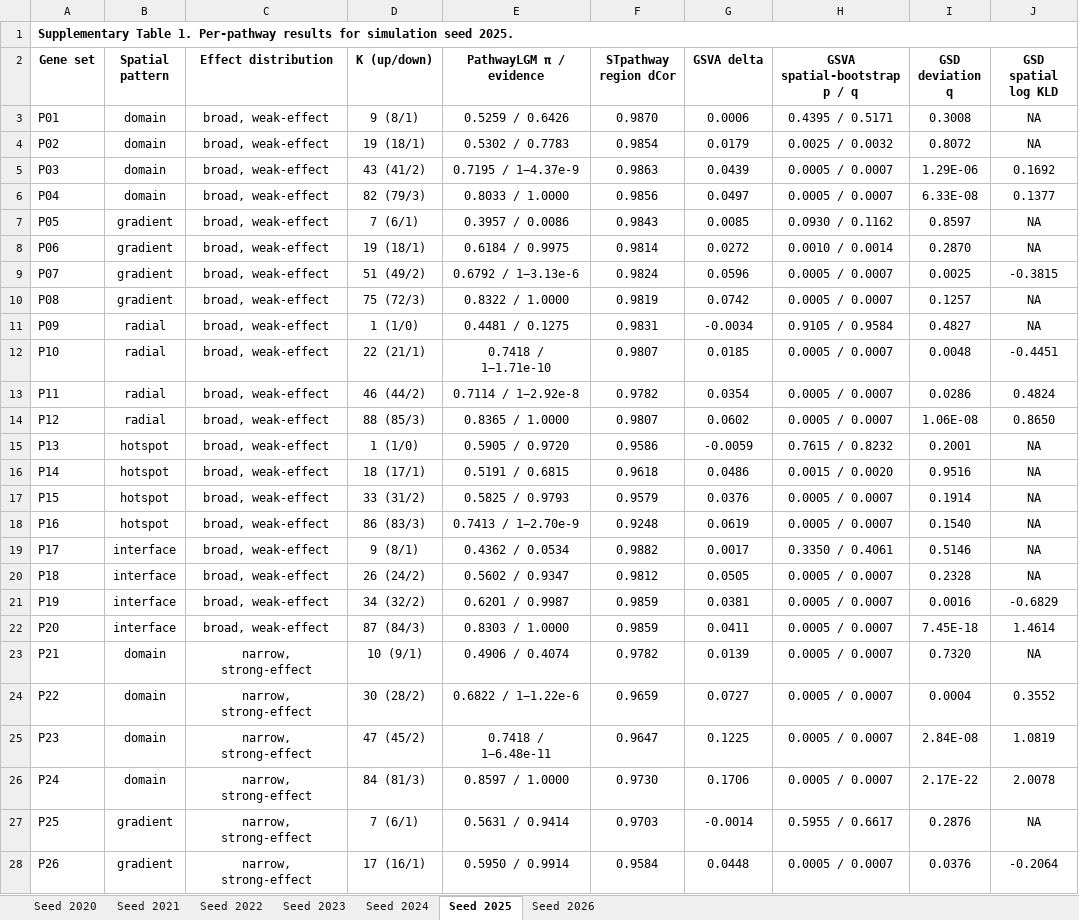
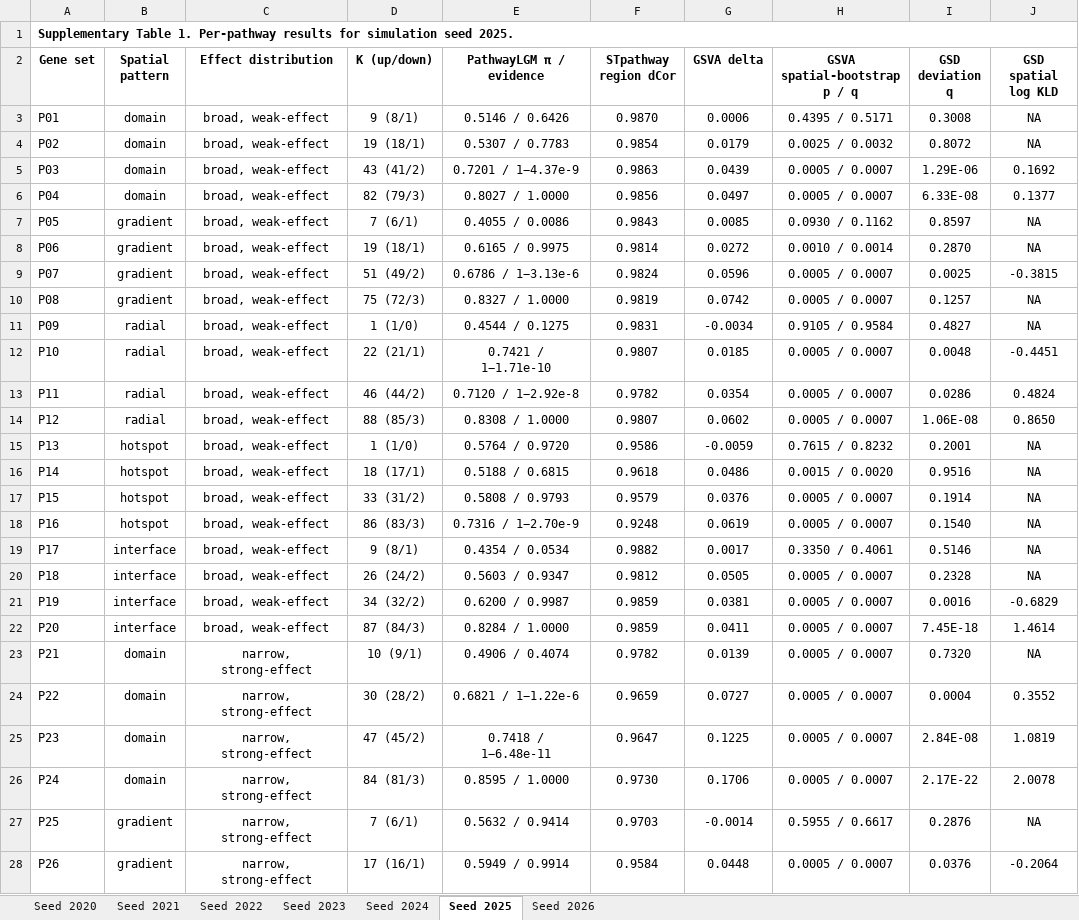
Before and after one commit to lingzhuu/PISTE, an Excel workbook: benchmark/analysis/simulation_data/result/simulation_per_pathway_result.xlsx, sheet Seed 2025, drawn as a sheet; only a part is shown; values as stored, in another font and other column widths than the file's, no borders; the diff covers the shown part only; the diff names each change by its address in the sheet, - before the commit and + after, or states it on an @@ line.

```diff
--- a/benchmark/analysis/simulation_data/result/simulation_per_pathway_result.xlsx (sheet Seed 2025)
+++ b/benchmark/analysis/simulation_data/result/simulation_per_pathway_result.xlsx (sheet Seed 2025)
-E3 (PathwayLGM π / evidence): 0.5259 / 0.6426
+E3 (PathwayLGM π / evidence): 0.5146 / 0.6426
-E4 (PathwayLGM π / evidence): 0.5302 / 0.7783
+E4 (PathwayLGM π / evidence): 0.5307 / 0.7783
-E5 (PathwayLGM π / evidence): 0.7195 / 1−4.37e-9
+E5 (PathwayLGM π / evidence): 0.7201 / 1−4.37e-9
-E6 (PathwayLGM π / evidence): 0.8033 / 1.0000
+E6 (PathwayLGM π / evidence): 0.8027 / 1.0000
-E7 (PathwayLGM π / evidence): 0.3957 / 0.0086
+E7 (PathwayLGM π / evidence): 0.4055 / 0.0086
-E8 (PathwayLGM π / evidence): 0.6184 / 0.9975
+E8 (PathwayLGM π / evidence): 0.6165 / 0.9975
-E9 (PathwayLGM π / evidence): 0.6792 / 1−3.13e-6
+E9 (PathwayLGM π / evidence): 0.6786 / 1−3.13e-6
-E10 (PathwayLGM π / evidence): 0.8322 / 1.0000
+E10 (PathwayLGM π / evidence): 0.8327 / 1.0000
-E11 (PathwayLGM π / evidence): 0.4481 / 0.1275
+E11 (PathwayLGM π / evidence): 0.4544 / 0.1275
-E12 (PathwayLGM π / evidence): 0.7418 / 1−1.71e-10
+E12 (PathwayLGM π / evidence): 0.7421 / 1−1.71e-10
-E13 (PathwayLGM π / evidence): 0.7114 / 1−2.92e-8
+E13 (PathwayLGM π / evidence): 0.7120 / 1−2.92e-8
-E14 (PathwayLGM π / evidence): 0.8365 / 1.0000
+E14 (PathwayLGM π / evidence): 0.8308 / 1.0000
-E15 (PathwayLGM π / evidence): 0.5905 / 0.9720
+E15 (PathwayLGM π / evidence): 0.5764 / 0.9720
-E16 (PathwayLGM π / evidence): 0.5191 / 0.6815
+E16 (PathwayLGM π / evidence): 0.5188 / 0.6815
-E17 (PathwayLGM π / evidence): 0.5825 / 0.9793
+E17 (PathwayLGM π / evidence): 0.5808 / 0.9793
-E18 (PathwayLGM π / evidence): 0.7413 / 1−2.70e-9
+E18 (PathwayLGM π / evidence): 0.7316 / 1−2.70e-9
-E19 (PathwayLGM π / evidence): 0.4362 / 0.0534
+E19 (PathwayLGM π / evidence): 0.4354 / 0.0534
-E20 (PathwayLGM π / evidence): 0.5602 / 0.9347
+E20 (PathwayLGM π / evidence): 0.5603 / 0.9347
-E21 (PathwayLGM π / evidence): 0.6201 / 0.9987
+E21 (PathwayLGM π / evidence): 0.6200 / 0.9987
-E22 (PathwayLGM π / evidence): 0.8303 / 1.0000
+E22 (PathwayLGM π / evidence): 0.8284 / 1.0000
-E24 (PathwayLGM π / evidence): 0.6822 / 1−1.22e-6
+E24 (PathwayLGM π / evidence): 0.6821 / 1−1.22e-6
-E26 (PathwayLGM π / evidence): 0.8597 / 1.0000
+E26 (PathwayLGM π / evidence): 0.8595 / 1.0000
-E27 (PathwayLGM π / evidence): 0.5631 / 0.9414
+E27 (PathwayLGM π / evidence): 0.5632 / 0.9414
-E28 (PathwayLGM π / evidence): 0.5950 / 0.9914
+E28 (PathwayLGM π / evidence): 0.5949 / 0.9914
```
Also changed, not shown: 13 edited cells elsewhere in this sheet, sheet Seed 2020, sheet Seed 2022, sheet Seed 2021, sheet Seed 2024, sheet Seed 2023, sheet Seed 2026, benchmark/analysis/simulation_data/result/simulation_summary.xlsx, 1 other file.
